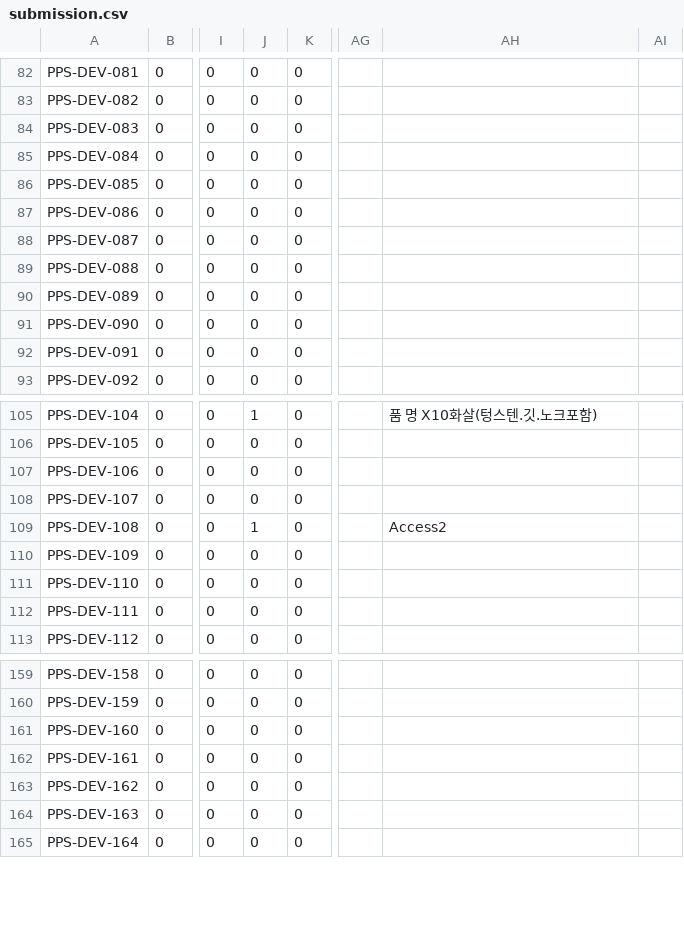
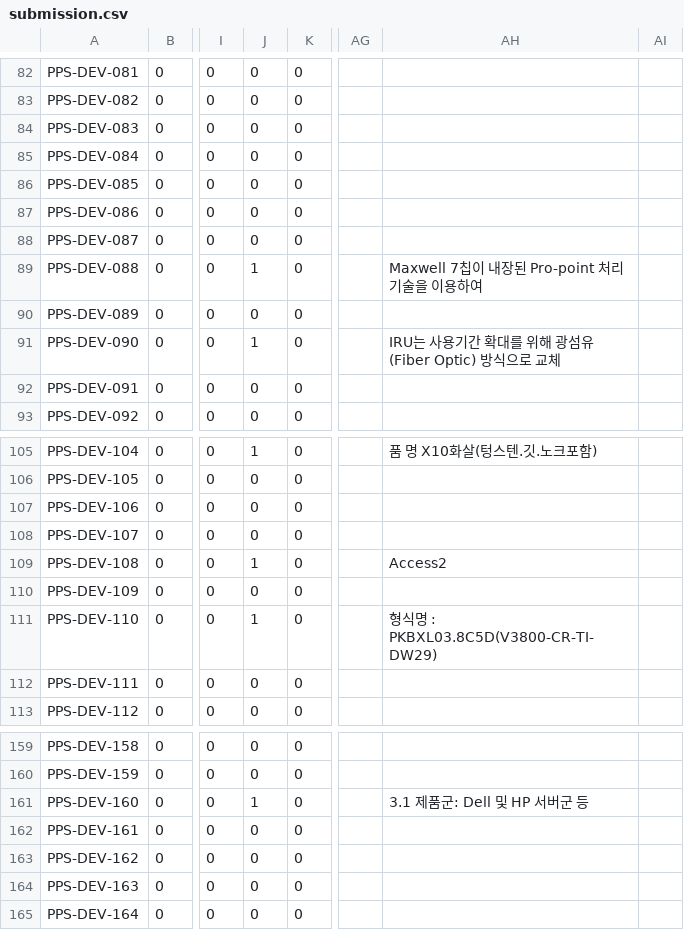
Before and after one commit to LittleBitAI/ai-nara-shop, a CSV file: reports/team-b/b5-port-replay/submission.csv, drawn as a sheet; only a part is shown, gaps mark what is left out; the diff names each change by its address in the sheet, - before the commit and + after, or states it on an @@ line.

```diff
--- a/reports/team-b/b5-port-replay/submission.csv
+++ b/reports/team-b/b5-port-replay/submission.csv
-J89: 0
+J89: 1
-AH89: (empty)
+AH89: Maxwell 7칩이 내장된 Pro-point 처리기술을 이용하여
-J91: 0
+J91: 1
-AH91: (empty)
+AH91: IRU는 사용기간 확대를 위해 광섬유(Fiber Optic) 방식으로 교체
-J111: 0
+J111: 1
-AH111: (empty)
+AH111: 형식명 : PKBXL03.8C5D(V3800-CR-TI-DW29)
-J161: 0
+J161: 1
-AH161: (empty)
+AH161: 3.1 제품군: Dell 및 HP 서버군 등
```
Also changed, not shown: 18 other files.
